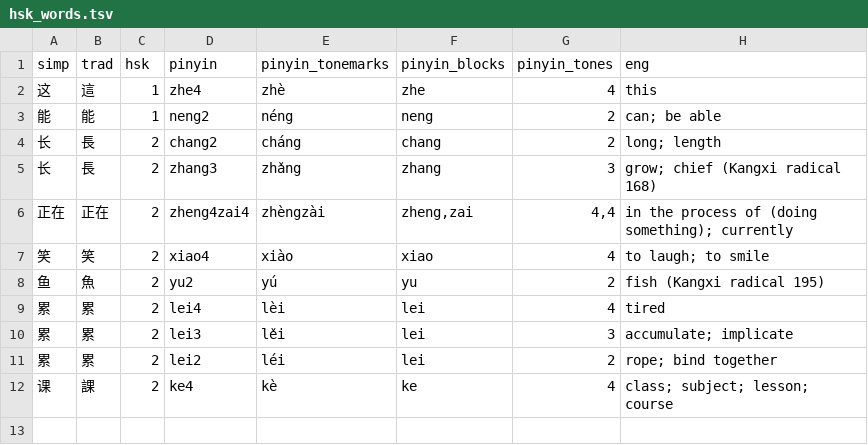
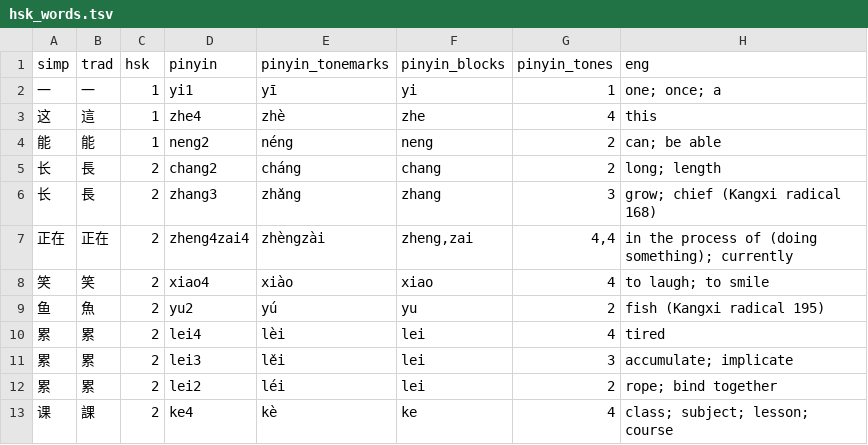
Before and after one commit to fizquierdo/graphan-docker, a TSV file: app/spec/data/hsk_words.tsv, drawn as a sheet; the diff names each change by its address in the sheet, - before the commit and + after, or states it on an @@ line.

```diff
--- a/app/spec/data/hsk_words.tsv
+++ b/app/spec/data/hsk_words.tsv
+row 2: 一 | 一 | 1 | yi1 | yī | yi | 1 | one; once; a
```
Also changed, not shown: 2 other files.
